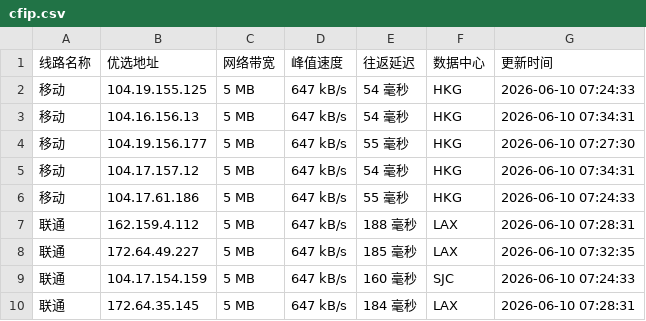
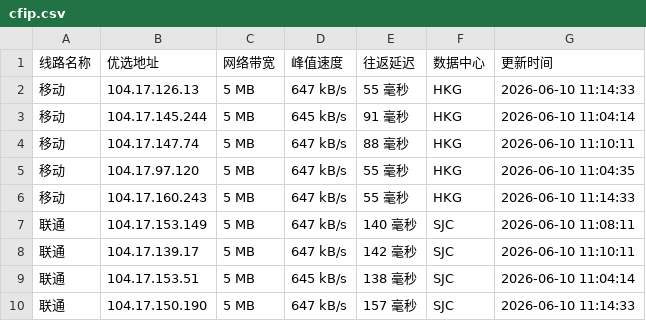
Before and after one commit to 748171997rui-afk/cfipyx, a CSV file: cfip.csv, drawn as a sheet; only a part is shown; the diff covers the shown part only.

```diff
--- a/cfip.csv
+++ b/cfip.csv
@@ -1,10 +1,10 @@
 线路名称,优选地址,网络带宽,峰值速度,往返延迟,数据中心,更新时间
-移动,104.19.155.125,5 MB,647 kB/s,54 毫秒,HKG,2026-06-10 07:24:33
-移动,104.16.156.13,5 MB,647 kB/s,54 毫秒,HKG,2026-06-10 07:34:31
-移动,104.19.156.177,5 MB,647 kB/s,55 毫秒,HKG,2026-06-10 07:27:30
-移动,104.17.157.12,5 MB,647 kB/s,54 毫秒,HKG,2026-06-10 07:34:31
-移动,104.17.61.186,5 MB,647 kB/s,55 毫秒,HKG,2026-06-10 07:24:33
-联通,162.159.4.112,5 MB,647 kB/s,188 毫秒,LAX,2026-06-10 07:28:31
-联通,172.64.49.227,5 MB,647 kB/s,185 毫秒,LAX,2026-06-10 07:32:35
-联通,104.17.154.159,5 MB,647 kB/s,160 毫秒,SJC,2026-06-10 07:24:33
-联通,172.64.35.145,5 MB,647 kB/s,184 毫秒,LAX,2026-06-10 07:28:31
+移动,104.17.126.13,5 MB,647 kB/s,55 毫秒,HKG,2026-06-10 11:14:33
+移动,104.17.145.244,5 MB,645 kB/s,91 毫秒,HKG,2026-06-10 11:04:14
+移动,104.17.147.74,5 MB,647 kB/s,88 毫秒,HKG,2026-06-10 11:10:11
+移动,104.17.97.120,5 MB,647 kB/s,55 毫秒,HKG,2026-06-10 11:04:35
+移动,104.17.160.243,5 MB,647 kB/s,55 毫秒,HKG,2026-06-10 11:14:33
+联通,104.17.153.149,5 MB,647 kB/s,140 毫秒,SJC,2026-06-10 11:08:11
+联通,104.17.139.17,5 MB,647 kB/s,142 毫秒,SJC,2026-06-10 11:10:11
+联通,104.17.153.51,5 MB,645 kB/s,138 毫秒,SJC,2026-06-10 11:04:14
+联通,104.17.150.190,5 MB,647 kB/s,157 毫秒,SJC,2026-06-10 11:14:33
```
Also changed, not shown: 18 edited cells elsewhere in this file, 1 other file.
